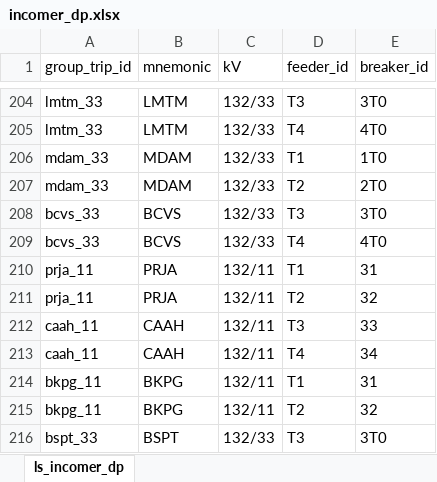
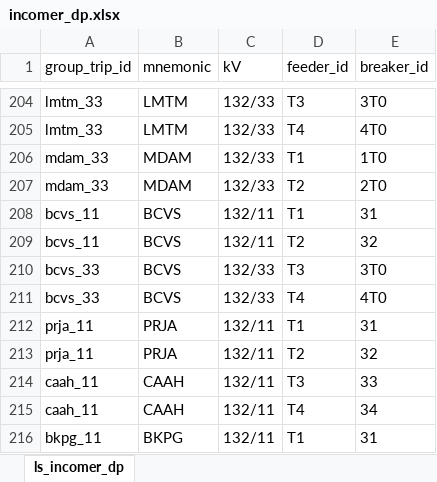
Before and after one commit to myza81/power_app, an Excel workbook: powerapp/data/incomer_dp.xlsx, sheet ls_incomer_dp, drawn as a sheet; only a part is shown, gaps mark what is left out; the shorter side is filled out with more unchanged rows; values as stored, in another font and other column widths than the file's, no borders; the diff names each change by its address in the sheet, - before the commit and + after, or states it on an @@ line.

```diff
--- a/powerapp/data/incomer_dp.xlsx (sheet ls_incomer_dp)
+++ b/powerapp/data/incomer_dp.xlsx (sheet ls_incomer_dp)
+row 208: bcvs_11 | BCVS | 132/11 | T1 | 31
+row 209: bcvs_11 | BCVS | 132/11 | T2 | 32
```
Also changed, not shown: 5 other files.
